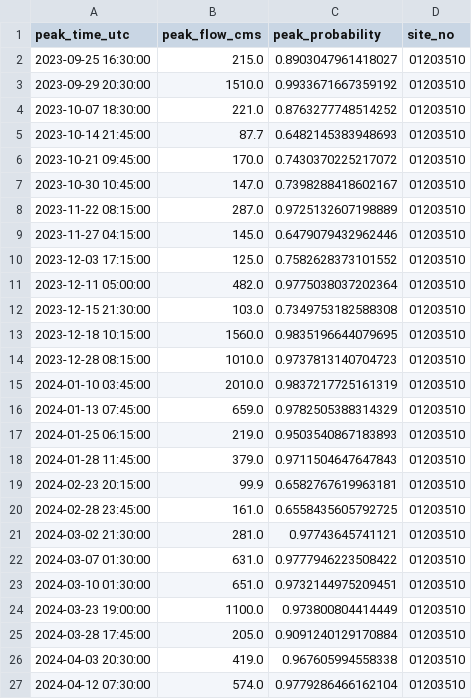
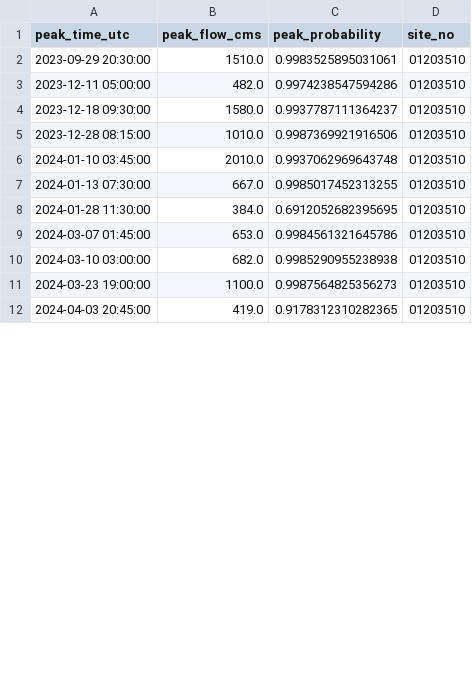
Before and after one commit to Aghababaei/peak-picker, a CSV file: project/results/01203510_detected_peaks.csv, drawn as a sheet; only a part is shown; the diff covers the shown part only.

```diff
--- a/project/results/01203510_detected_peaks.csv
+++ b/project/results/01203510_detected_peaks.csv
@@ -1,27 +1,12 @@
 peak_time_utc,peak_flow_cms,peak_probability,site_no
-2023-09-25 16:30:00,215.0,0.8903047961418027,01203510
-2023-09-29 20:30:00,1510.0,0.9933671667359192,01203510
-2023-10-07 18:30:00,221.0,0.8763277748514252,01203510
-2023-10-14 21:45:00,87.7,0.6482145383948693,01203510
-2023-10-21 09:45:00,170.0,0.7430370225217072,01203510
-2023-10-30 10:45:00,147.0,0.7398288418602167,01203510
-2023-11-22 08:15:00,287.0,0.9725132607198889,01203510
-2023-11-27 04:15:00,145.0,0.6479079432962446,01203510
-2023-12-03 17:15:00,125.0,0.7582628373101552,01203510
-2023-12-11 05:00:00,482.0,0.9775038037202364,01203510
-2023-12-15 21:30:00,103.0,0.7349753182588308,01203510
-2023-12-18 10:15:00,1560.0,0.9835196644079695,01203510
-2023-12-28 08:15:00,1010.0,0.9737813140704723,01203510
-2024-01-10 03:45:00,2010.0,0.9837217725161319,01203510
-2024-01-13 07:45:00,659.0,0.9782505388314329,01203510
-2024-01-25 06:15:00,219.0,0.9503540867183893,01203510
-2024-01-28 11:45:00,379.0,0.9711504647647843,01203510
-2024-02-23 20:15:00,99.9,0.6582767619963181,01203510
-2024-02-28 23:45:00,161.0,0.6558435605792725,01203510
-2024-03-02 21:30:00,281.0,0.97743645741121,01203510
-2024-03-07 01:30:00,631.0,0.9777946223508422,01203510
-2024-03-10 01:30:00,651.0,0.9732144975209451,01203510
-2024-03-23 19:00:00,1100.0,0.973800804414449,01203510
-2024-03-28 17:45:00,205.0,0.9091240129170884,01203510
-2024-04-03 20:30:00,419.0,0.967605994558338,01203510
-2024-04-12 07:30:00,574.0,0.9779286466162104,01203510
+2023-09-29 20:30:00,1510.0,0.9983525895031061,01203510
+2023-12-11 05:00:00,482.0,0.9974238547594286,01203510
+2023-12-18 09:30:00,1580.0,0.9937787111364237,01203510
+2023-12-28 08:15:00,1010.0,0.9987369921916506,01203510
+2024-01-10 03:45:00,2010.0,0.9937062969643748,01203510
+2024-01-13 07:30:00,667.0,0.9985017452313255,01203510
+2024-01-28 11:30:00,384.0,0.6912052682395695,01203510
+2024-03-07 01:45:00,653.0,0.9984561321645786,01203510
+2024-03-10 03:00:00,682.0,0.9985290955238938,01203510
+2024-03-23 19:00:00,1100.0,0.9987564825356273,01203510
+2024-04-03 20:45:00,419.0,0.9178312310282365,01203510
```
Also changed, not shown: 1 added row, 21 removed rows and 1 edited cell elsewhere in this file, project/results/01201487_detected_peaks.csv, project/results/01202501_detected_peaks.csv, 26 other files.
